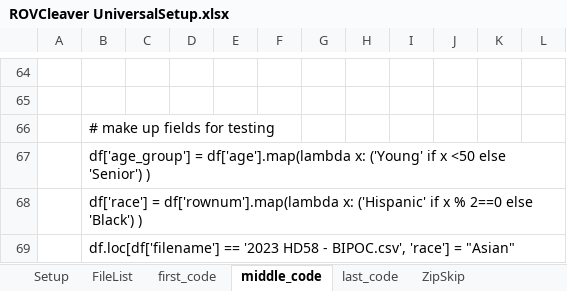
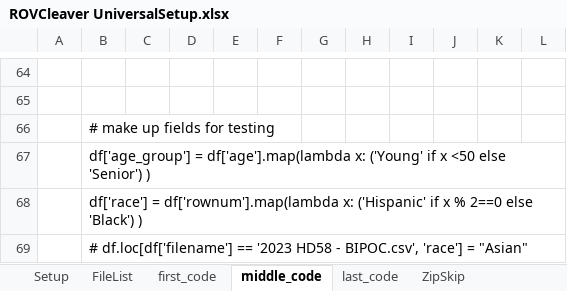
Before and after one commit to kramsman/cleaver, an Excel workbook: WorkCampaign/ROVCleaver UniversalSetup.xlsx, sheet middle_code, drawn as a sheet; only a part is shown, gaps mark what is left out; values as stored, in another font and other column widths than the file's, no borders; the diff names each change by its address in the sheet, - before the commit and + after, or states it on an @@ line.

Commit message:
working...

```diff
--- a/WorkCampaign/ROVCleaver UniversalSetup.xlsx (sheet middle_code)
+++ b/WorkCampaign/ROVCleaver UniversalSetup.xlsx (sheet middle_code)
-B69: df.loc[df['filename'] ==…
+B69: # df.loc[df['filename'] ==…
```
Also changed, not shown: sheet FileList.
